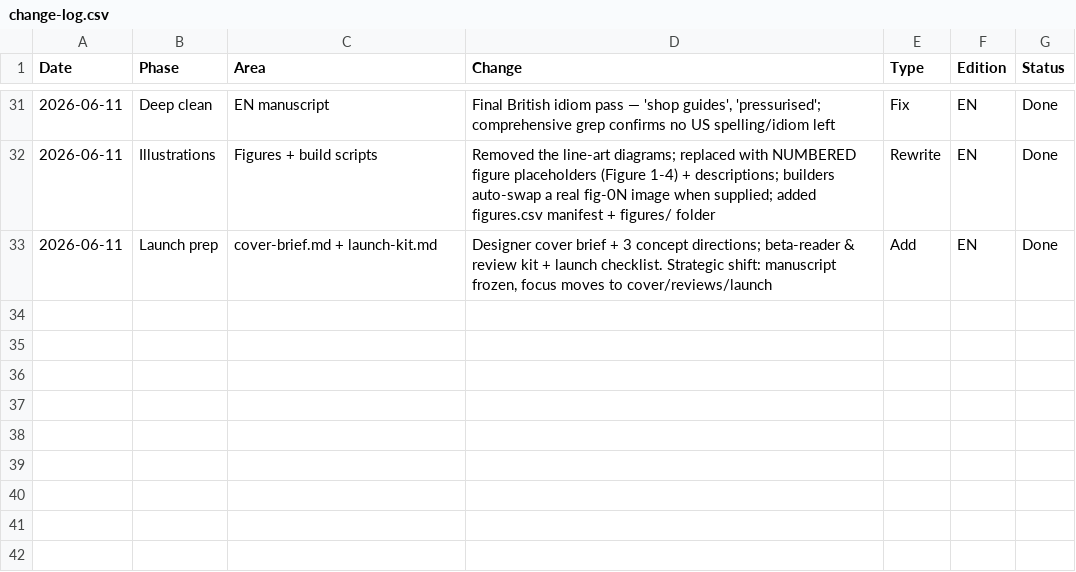
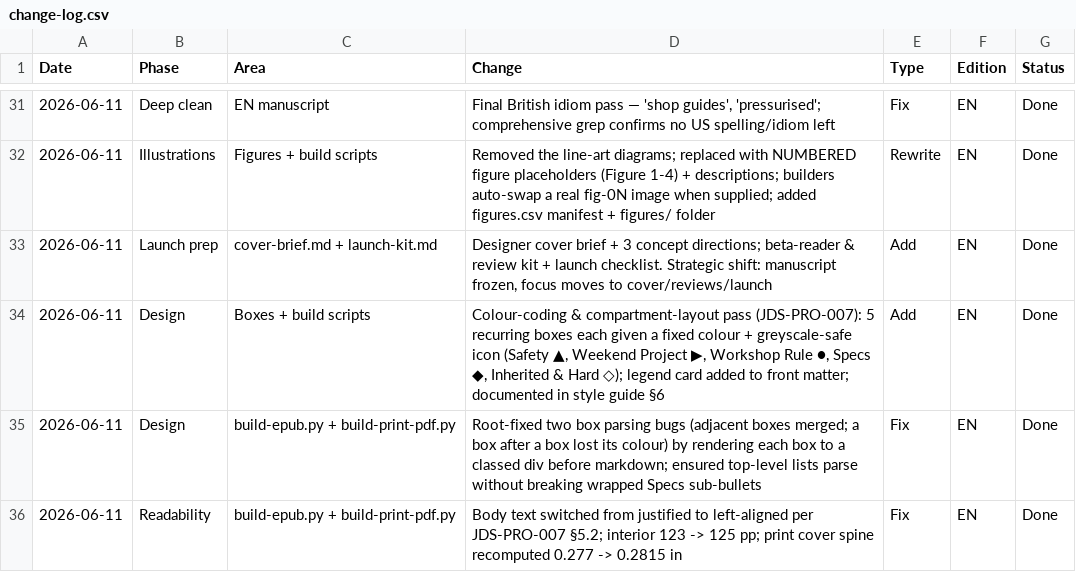
Before and after one commit to nj22az/JDS_Documentation, a CSV file: projects/JDS-PRJ-GEN-001/change-log.csv, drawn as a sheet; only a part is shown, gaps mark what is left out; the diff names each change by its address in the sheet, - before the commit and + after, or states it on an @@ line.

```diff
--- a/projects/JDS-PRJ-GEN-001/change-log.csv
+++ b/projects/JDS-PRJ-GEN-001/change-log.csv
+row 34: 2026-06-11 | Design | Boxes + build scripts | Colour-coding & compartment-layout pass (JDS-PRO-007): 5 recurring boxes each given a fixed colour + greyscale-safe icon (Safety ▲, Weekend Project ▶, Workshop Rule ●, Specs ◆, Inherited & Hard ◇); legend card added to front matter; documented in style guide §6 | Add | EN | Done
+row 35: 2026-06-11 | Design | build-epub.py + build-print-pdf.py | Root-fixed two box parsing bugs (adjacent boxes merged; a box after a box lost its colour) by rendering each box to a classed div before markdown; ensured top-level lists parse without breaking wrapped Specs sub-bullets | Fix | EN | Done
+row 36: 2026-06-11 | Readability | build-epub.py + build-print-pdf.py | Body text switched from justified to left-aligned per JDS-PRO-007 §5.2; interior 123 -> 125 pp; print cover spine recomputed 0.277 -> 0.2815 in | Fix | EN | Done
```
Also changed, not shown: 7 other files.
